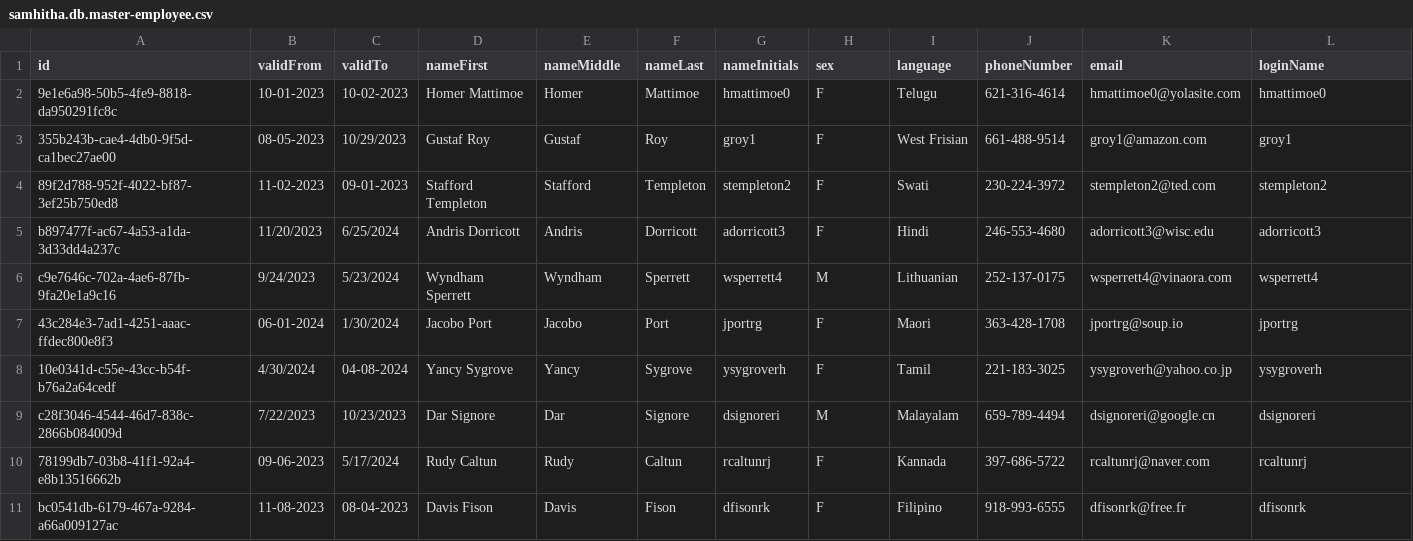
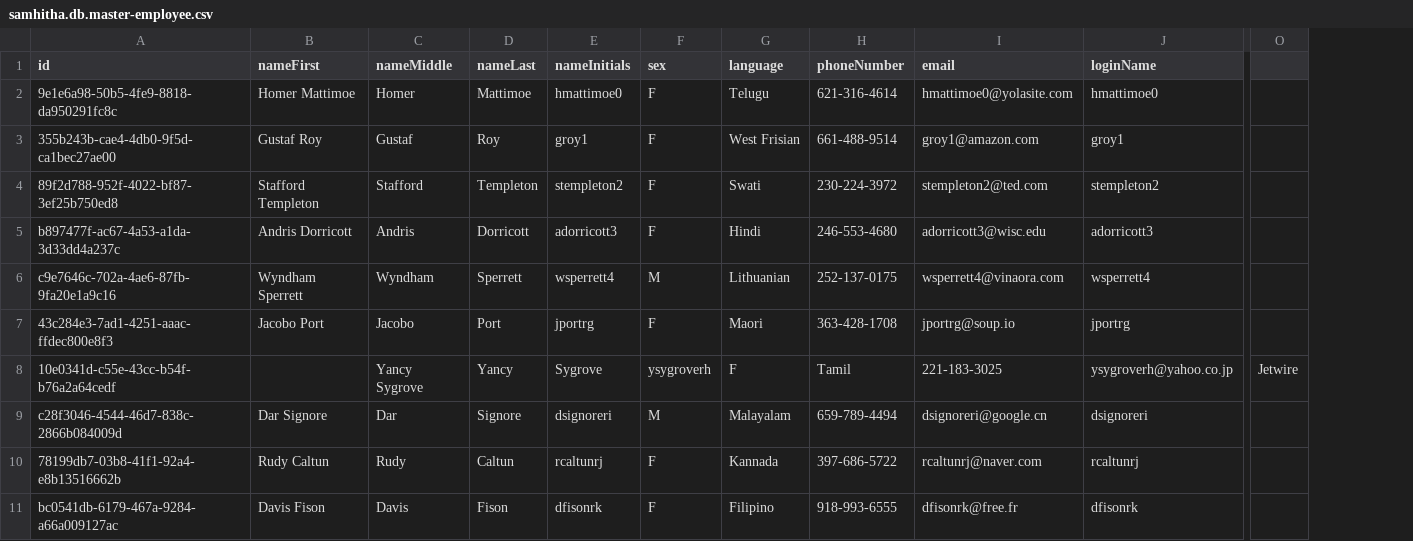
Before and after one commit to samhi711/btp_training_capm, a CSV file: db/csv/samhitha.db.master-employee.csv, drawn as a sheet; only a part is shown, gaps mark what is left out; removed rows and columns are numbered as before the commit, all else as after; the diff covers the shown part only; the diff names each change by its address in the sheet, - before the commit and + after, or states it on an @@ line.

```diff
--- a/db/csv/samhitha.db.master-employee.csv
+++ b/db/csv/samhitha.db.master-employee.csv
-column B (validFrom), rows 2-11: 10-01-2023 | 08-05-2023 | 11-02-2023 | 11/20/2023 | 9/24/2023 | 06-01-2024 | 4/30/2024 | 7/22/2023 | 09-06-2023 | 11-08-2023
-column C (validTo), rows 2-11: 10-02-2023 | 10/29/2023 | 09-01-2023 | 6/25/2024 | 5/23/2024 | 1/30/2024 | 04-08-2024 | 10/23/2023 | 5/17/2024 | 08-04-2023
+column O, row 8: Jetwire
-B8 (nameFirst): Yancy Sygrove
+B8 (nameFirst): (empty)
-C8 (nameMiddle): Yancy
+C8 (nameMiddle): Yancy Sygrove
-D8 (nameLast): Sygrove
+D8 (nameLast): Yancy
-E8 (nameInitials): ysygroverh
+E8 (nameInitials): Sygrove
-F8 (sex): F
+F8 (sex): ysygroverh
-G8 (language): Tamil
+G8 (language): F
-H8 (phoneNumber): 221-183-3025
+H8 (phoneNumber): Tamil
-I8 (email): ysygroverh@yahoo.co.jp
+I8 (email): 221-183-3025
-J8 (loginName): ysygroverh
+J8 (loginName): ysygroverh@yahoo.co.jp
```
Also changed, not shown: 4 edited cells elsewhere in this file, 5 other files.
